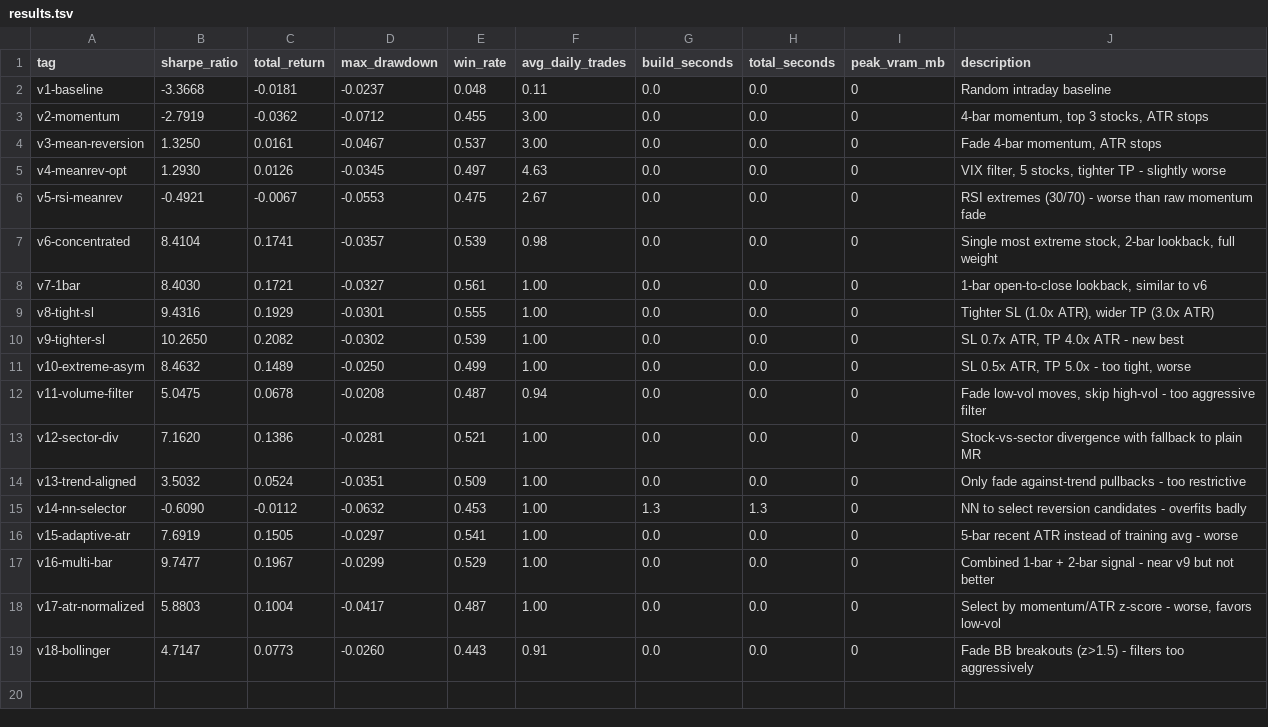
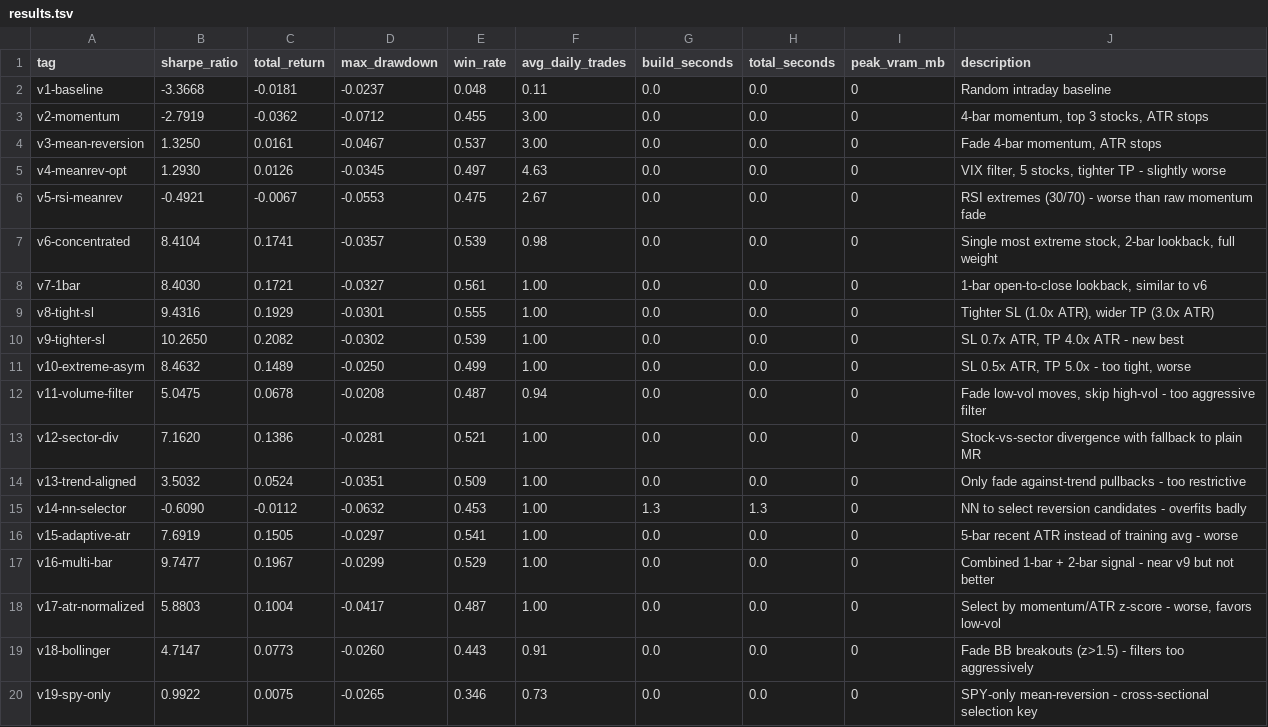
Before and after one commit to arshchawla21/autoresearch-trader, a TSV file: results.tsv, drawn as a sheet; the diff names each change by its address in the sheet, - before the commit and + after, or states it on an @@ line.

```diff
--- a/results.tsv
+++ b/results.tsv
+row 20: v19-spy-only | 0.9922 | 0.0075 | -0.0265 | 0.346 | 0.73 | 0.0 | 0.0 | 0 | SPY-only mean-reversion - cross-sectional selection key
```
Also changed, not shown: 1 other file.
